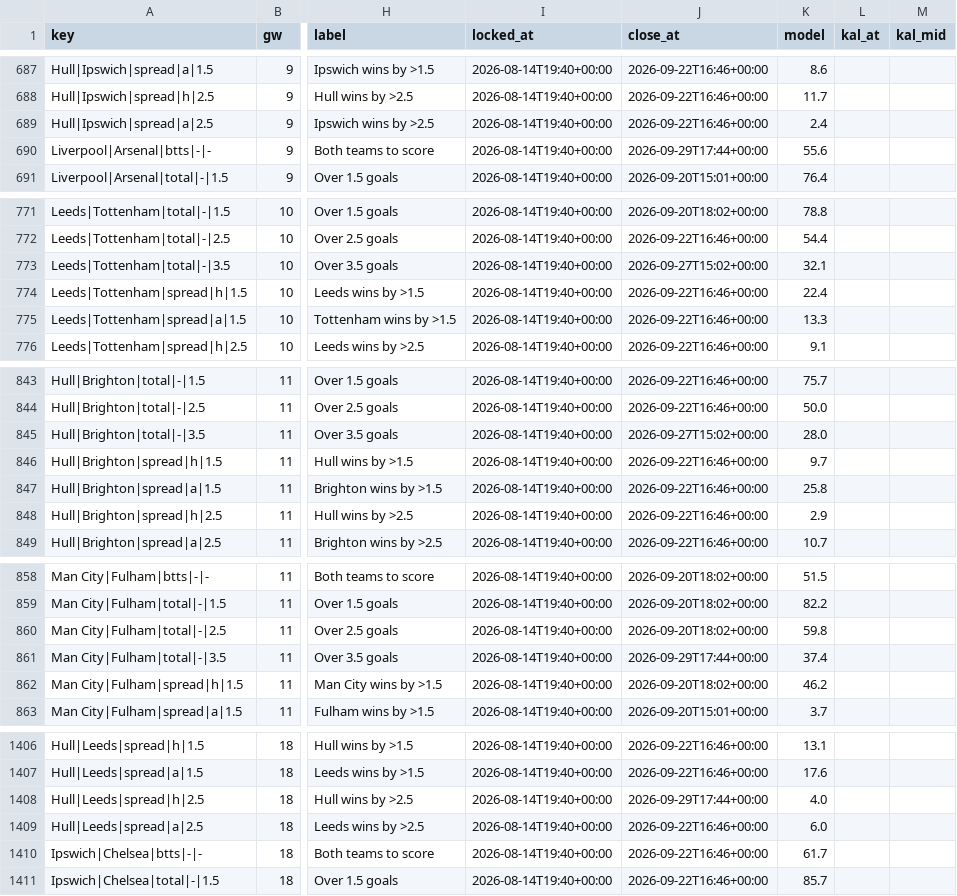
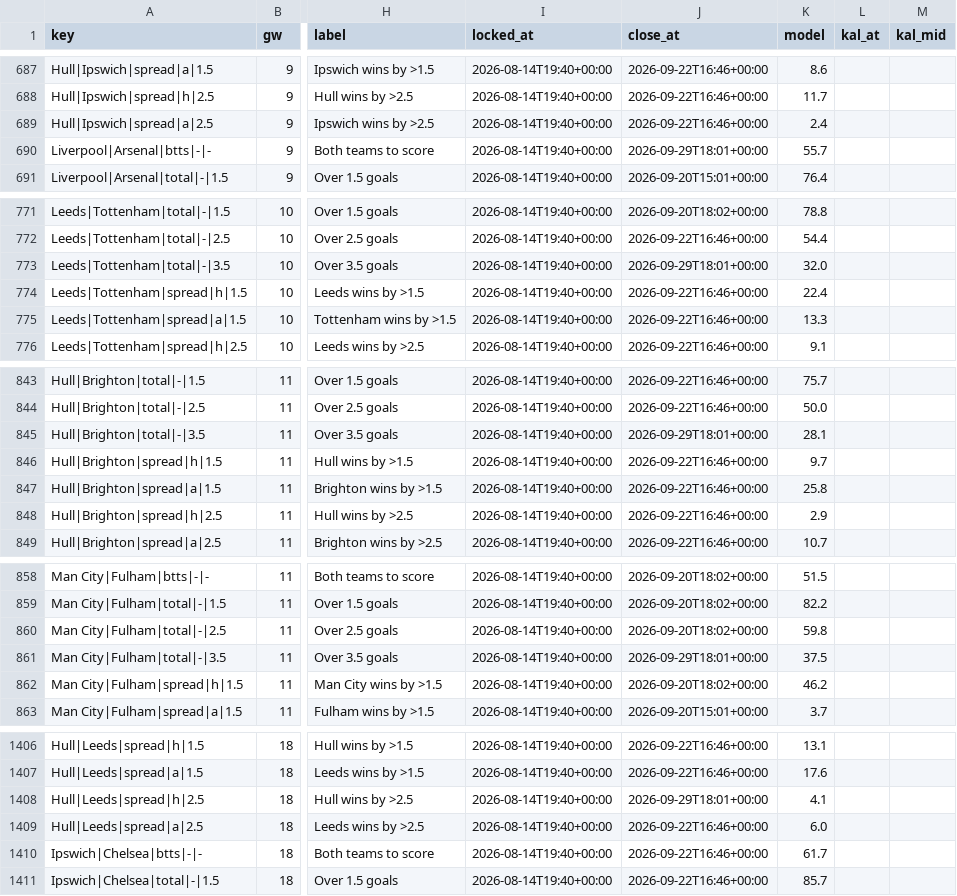
Before and after one commit to iceyfuture/prem_predictor_updated, a CSV file: dashboard/props_ledger.csv, drawn as a sheet; only a part is shown, gaps mark what is left out; the diff covers the shown part only; the diff names each change by its address in the sheet, - before the commit and + after, or states it on an @@ line.

```diff
--- a/dashboard/props_ledger.csv
+++ b/dashboard/props_ledger.csv
-J690 (close_at): 2026-09-29T17:44+00:00
+J690 (close_at): 2026-09-29T18:01+00:00
-K690 (model): 55.6
+K690 (model): 55.7
-J773 (close_at): 2026-09-27T15:02+00:00
+J773 (close_at): 2026-09-29T18:01+00:00
-K773 (model): 32.1
+K773 (model): 32.0
-J845 (close_at): 2026-09-27T15:02+00:00
+J845 (close_at): 2026-09-29T18:01+00:00
-K845 (model): 28.0
+K845 (model): 28.1
-J861 (close_at): 2026-09-29T17:44+00:00
+J861 (close_at): 2026-09-29T18:01+00:00
-K861 (model): 37.4
+K861 (model): 37.5
-J1408 (close_at): 2026-09-29T17:44+00:00
+J1408 (close_at): 2026-09-29T18:01+00:00
-K1408 (model): 4.0
+K1408 (model): 4.1
```
Also changed, not shown: 2 edited cells elsewhere in this file, 6 other files.
